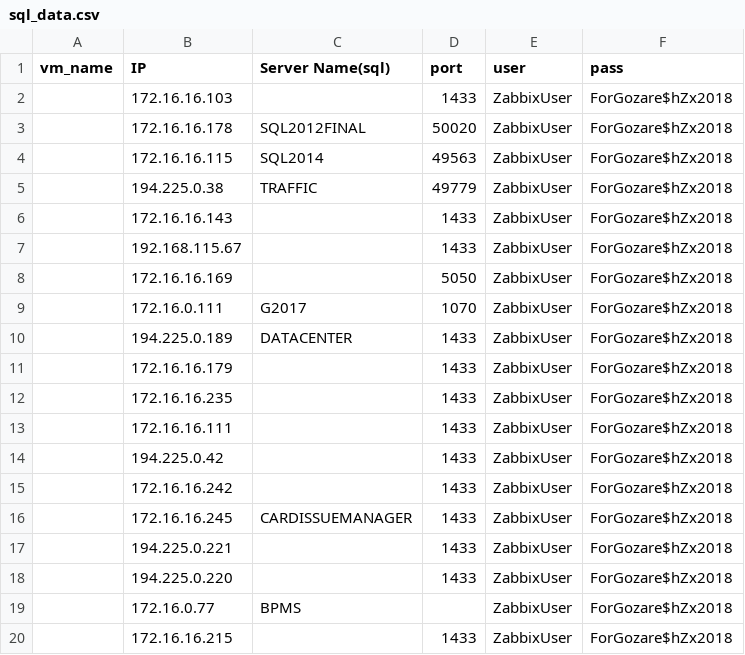
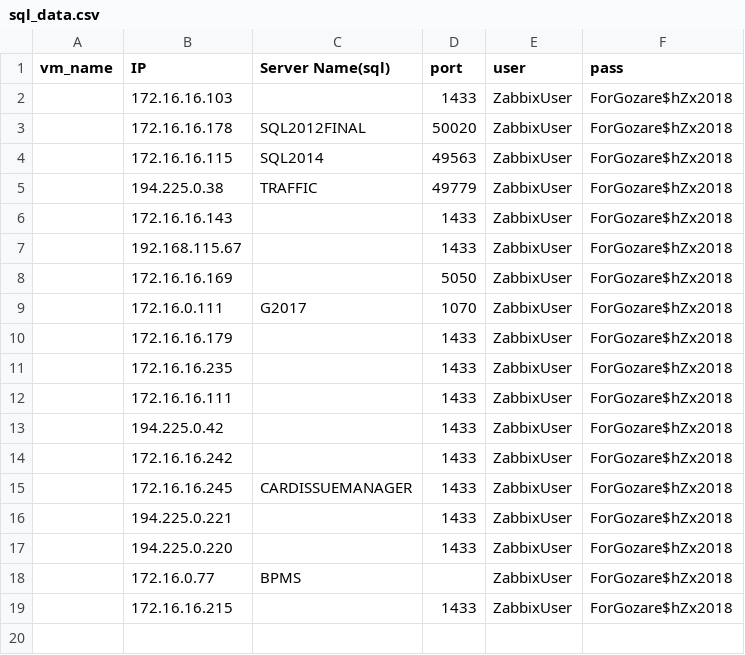
Before and after one commit to DevMahsa/payesh, a CSV file: sql_data.csv, drawn as a sheet.

```diff
--- a/sql_data.csv
+++ b/sql_data.csv
@@ -9,3 +9,2 @@ vm_name,IP,Server Name(sql),port,user,pass
 ,172.16.0.111,G2017,1070,ZabbixUser,ForGozare$hZx2018
-,194.225.0.189,DATACENTER,1433,ZabbixUser,ForGozare$hZx2018
 ,172.16.16.179,,1433,ZabbixUser,ForGozare$hZx2018
```
Also changed, not shown: 2 other files.
